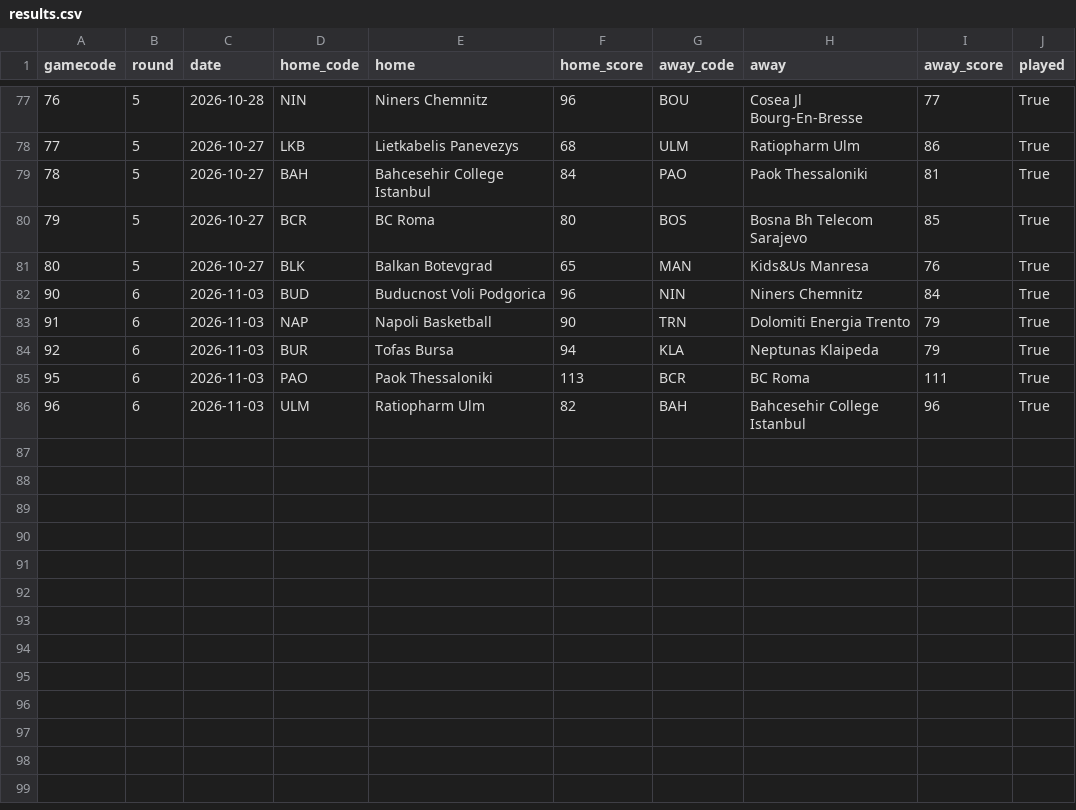
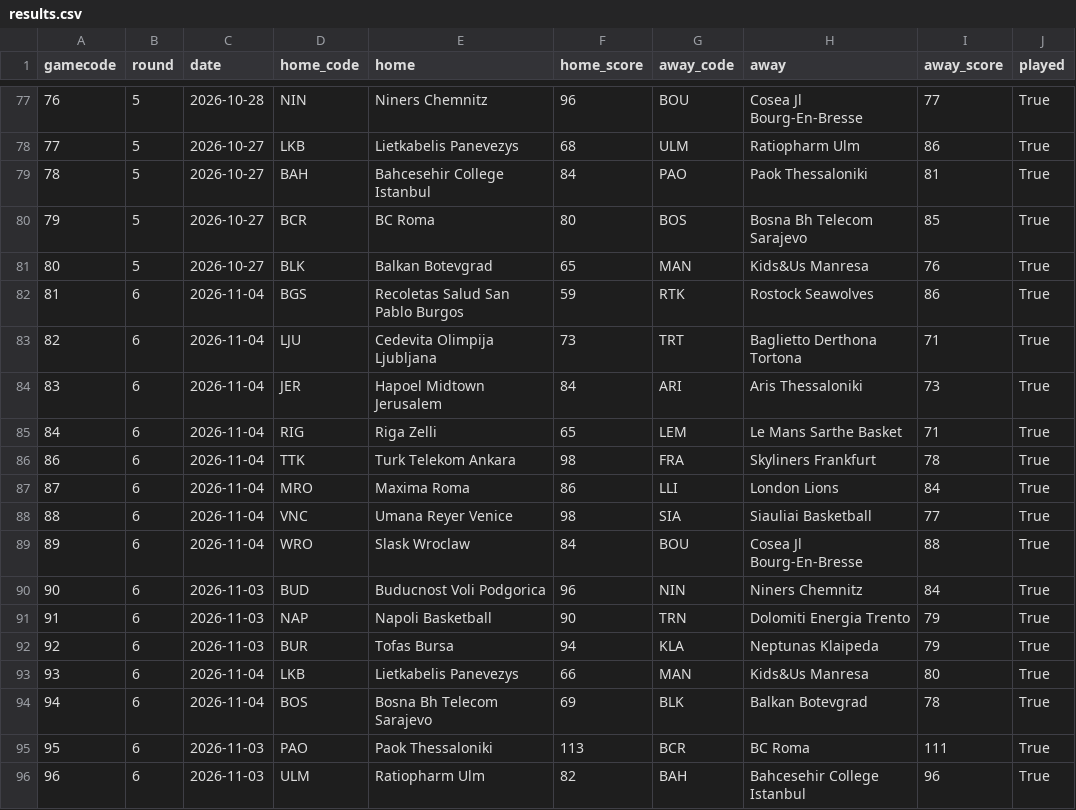
Before and after one commit to martinig94/bc-roma-2627-analysis, a CSV file: data/eurocup/results.csv, drawn as a sheet; only a part is shown, gaps mark what is left out; the diff names each change by its address in the sheet, - before the commit and + after, or states it on an @@ line.

```diff
--- a/data/eurocup/results.csv
+++ b/data/eurocup/results.csv
+row 82: 81 | 6 | 2026-11-04 | BGS | Recoletas Salud San Pablo Burgos | 59 | RTK | Rostock Seawolves | 86 | True
+row 83: 82 | 6 | 2026-11-04 | LJU | Cedevita Olimpija Ljubljana | 73 | TRT | Baglietto Derthona Tortona | 71 | True
+row 84: 83 | 6 | 2026-11-04 | JER | Hapoel Midtown Jerusalem | 84 | ARI | Aris Thessaloniki | 73 | True
+row 85: 84 | 6 | 2026-11-04 | RIG | Riga Zelli | 65 | LEM | Le Mans Sarthe Basket | 71 | True
+row 86: 86 | 6 | 2026-11-04 | TTK | Turk Telekom Ankara | 98 | FRA | Skyliners Frankfurt | 78 | True
+row 87: 87 | 6 | 2026-11-04 | MRO | Maxima Roma | 86 | LLI | London Lions | 84 | True
+row 88: 88 | 6 | 2026-11-04 | VNC | Umana Reyer Venice | 98 | SIA | Siauliai Basketball | 77 | True
+row 89: 89 | 6 | 2026-11-04 | WRO | Slask Wroclaw | 84 | BOU | Cosea Jl Bourg-En-Bresse | 88 | True
+row 93: 93 | 6 | 2026-11-04 | LKB | Lietkabelis Panevezys | 66 | MAN | Kids&Us Manresa | 80 | True
+row 94: 94 | 6 | 2026-11-04 | BOS | Bosna Bh Telecom Sarajevo | 69 | BLK | Balkan Botevgrad | 78 | True
```
Also changed, not shown: data/eurocup/people.csv, data/games.csv, 2 other files.
